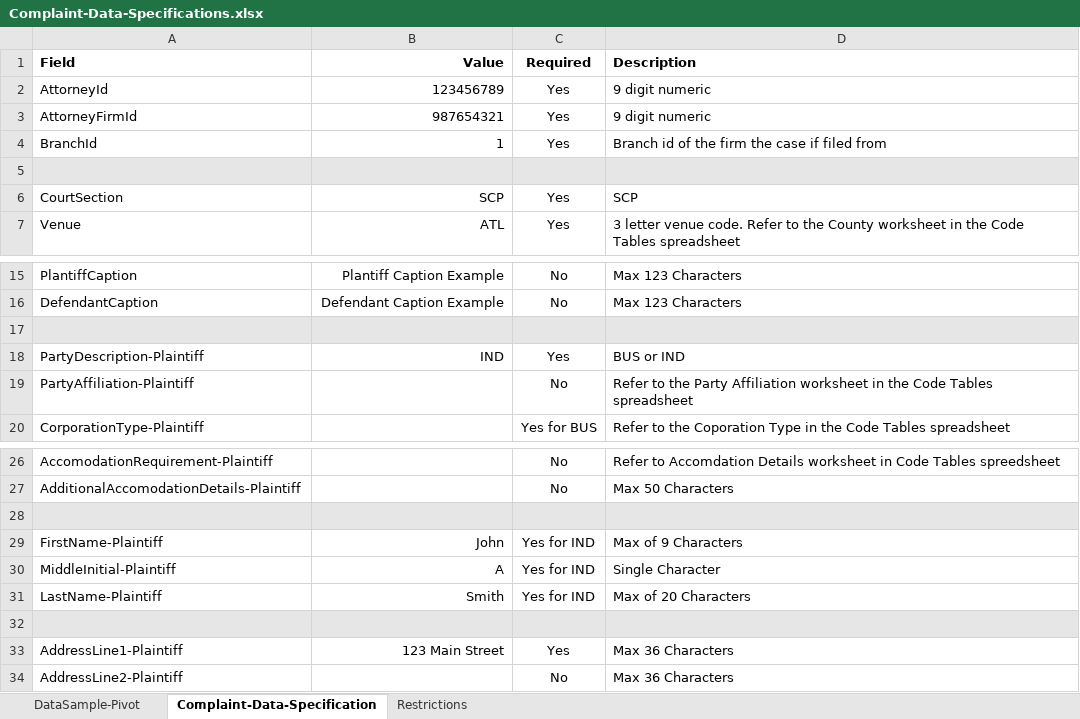
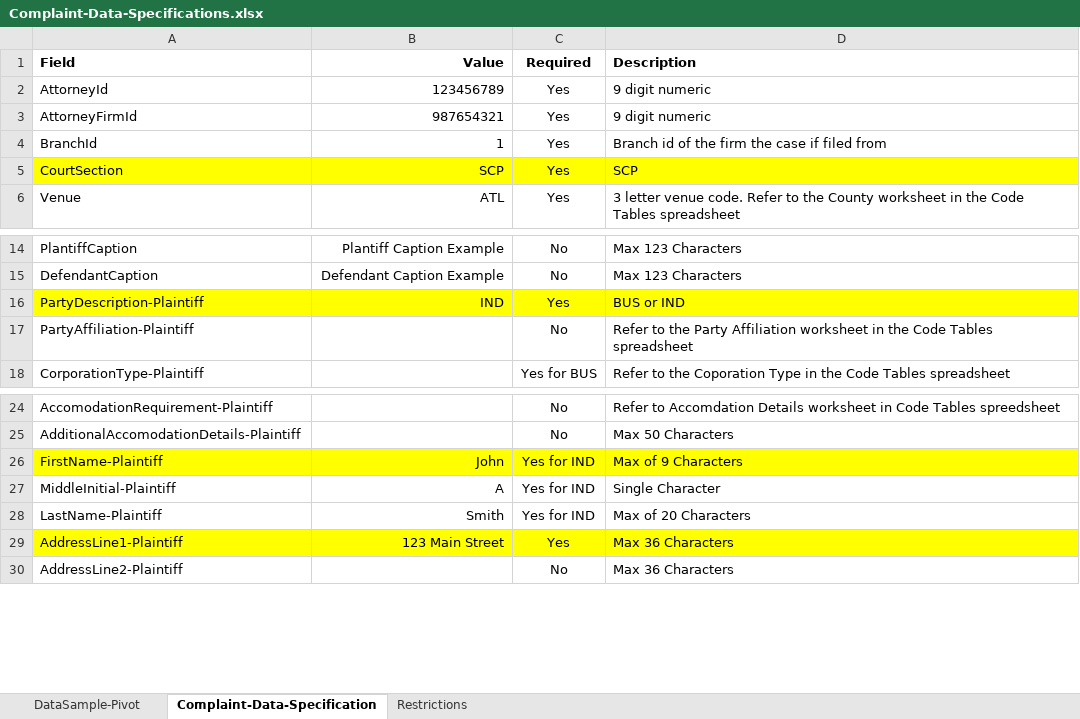
Before and after one commit to craignicholson/civilfiling_client, an Excel workbook: Complaint-Data-Specifications.xlsx, sheet Complaint-Data-Specification, drawn as a sheet; only a part is shown, gaps mark what is left out; values as stored, in another font and other column widths than the file's, no borders; removed rows and columns are numbered as before the commit, all else as after; the diff covers the shown part only; the diff names each change by its address in the sheet, - before the commit and + after, or states it on an @@ line.

```diff
--- a/Complaint-Data-Specifications.xlsx (sheet Complaint-Data-Specification)
+++ b/Complaint-Data-Specifications.xlsx (sheet Complaint-Data-Specification)
-row 5: (empty)
-A5:D5 fill: none
+A5:D5 fill: #FFFF00
-row 17: (empty)
-A16:D16 fill: none
+A16:D16 fill: #FFFF00
-row 28: (empty)
-A26:D26 fill: none
+A26:D26 fill: #FFFF00
-row 32: (empty)
-A29:D29 fill: none
+A29:D29 fill: #FFFF00
```
Also changed, not shown: 7 removed rows, 1 edited cell and cell formats elsewhere in this sheet, code_tables.xlsx, 24 other files.
